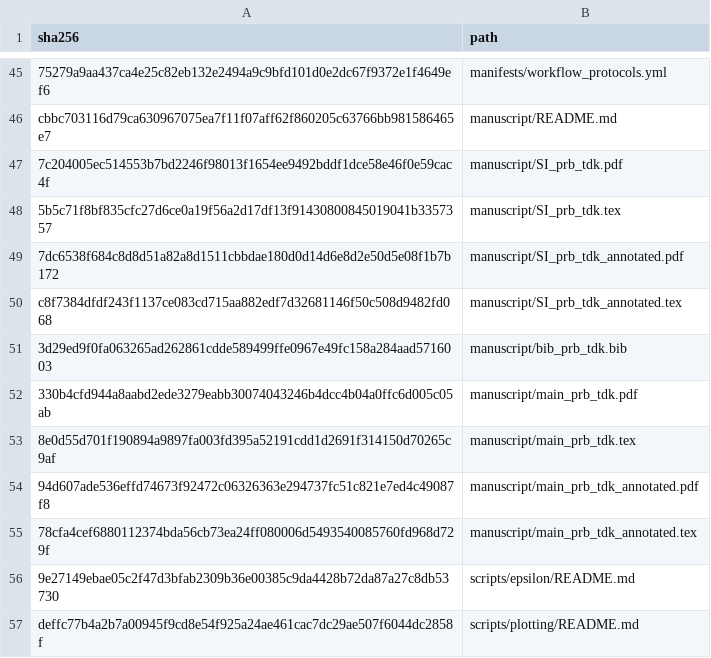
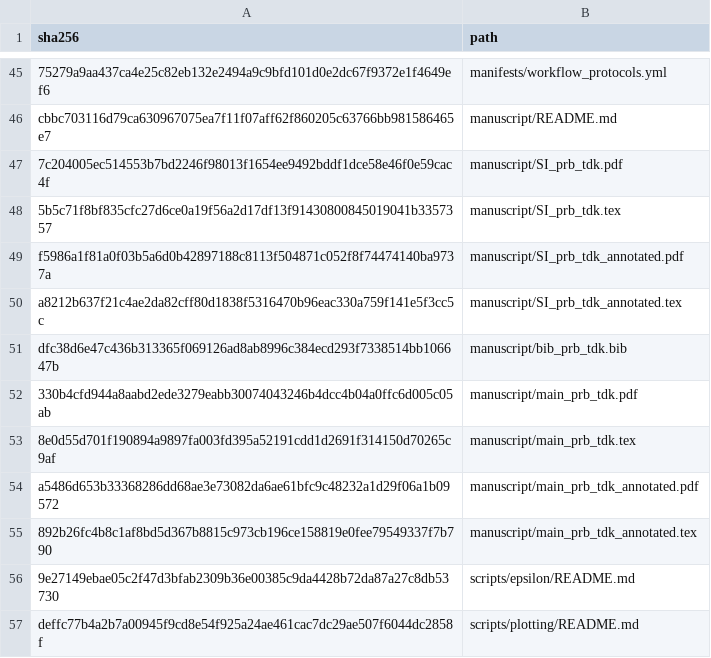
Before and after one commit to DCM-Uni-Paderborn/UZH-protocol, a TSV file: manifests/file_hashes.tsv, drawn as a sheet; only a part is shown, gaps mark what is left out.

```diff
--- a/manifests/file_hashes.tsv
+++ b/manifests/file_hashes.tsv
@@ -48,9 +48,9 @@ cbbc703116d79ca630967075ea7f11f07aff62f860205c63766bb981586465e7	manuscript/READ
 5b5c71f8bf835cfc27d6ce0a19f56a2d17df13f91430800845019041b3357357	manuscript/SI_prb_tdk.tex
-7dc6538f684c8d8d51a82a8d1511cbbdae180d0d14d6e8d2e50d5e08f1b7b172	manuscript/SI_prb_tdk_annotated.pdf
-c8f7384dfdf243f1137ce083cd715aa882edf7d32681146f50c508d9482fd068	manuscript/SI_prb_tdk_annotated.tex
-3d29ed9f0fa063265ad262861cdde589499ffe0967e49fc158a284aad5716003	manuscript/bib_prb_tdk.bib
+f5986a1f81a0f03b5a6d0b42897188c8113f504871c052f8f74474140ba9737a	manuscript/SI_prb_tdk_annotated.pdf
+a8212b637f21c4ae2da82cff80d1838f5316470b96eac330a759f141e5f3cc5c	manuscript/SI_prb_tdk_annotated.tex
+dfc38d6e47c436b313365f069126ad8ab8996c384ecd293f7338514bb106647b	manuscript/bib_prb_tdk.bib
 330b4cfd944a8aabd2ede3279eabb30074043246b4dcc4b04a0ffc6d005c05ab	manuscript/main_prb_tdk.pdf
 8e0d55d701f190894a9897fa003fd395a52191cdd1d2691f314150d70265c9af	manuscript/main_prb_tdk.tex
-94d607ade536effd74673f92472c06326363e294737fc51c821e7ed4c49087f8	manuscript/main_prb_tdk_annotated.pdf
-78cfa4cef6880112374bda56cb73ea24ff080006d5493540085760fd968d729f	manuscript/main_prb_tdk_annotated.tex
+a5486d653b33368286dd68ae3e73082da6ae61bfc9c48232a1d29f06a1b09572	manuscript/main_prb_tdk_annotated.pdf
+892b26fc4b8c1af8bd5d367b8815c973cb196ce158819e0fee79549337f7b790	manuscript/main_prb_tdk_annotated.tex
 9e27149ebae05c2f47d3bfab2309b36e00385c9da4428b72da87a27c8db53730	scripts/epsilon/README.md
```
Also changed, not shown: 5 other files.
